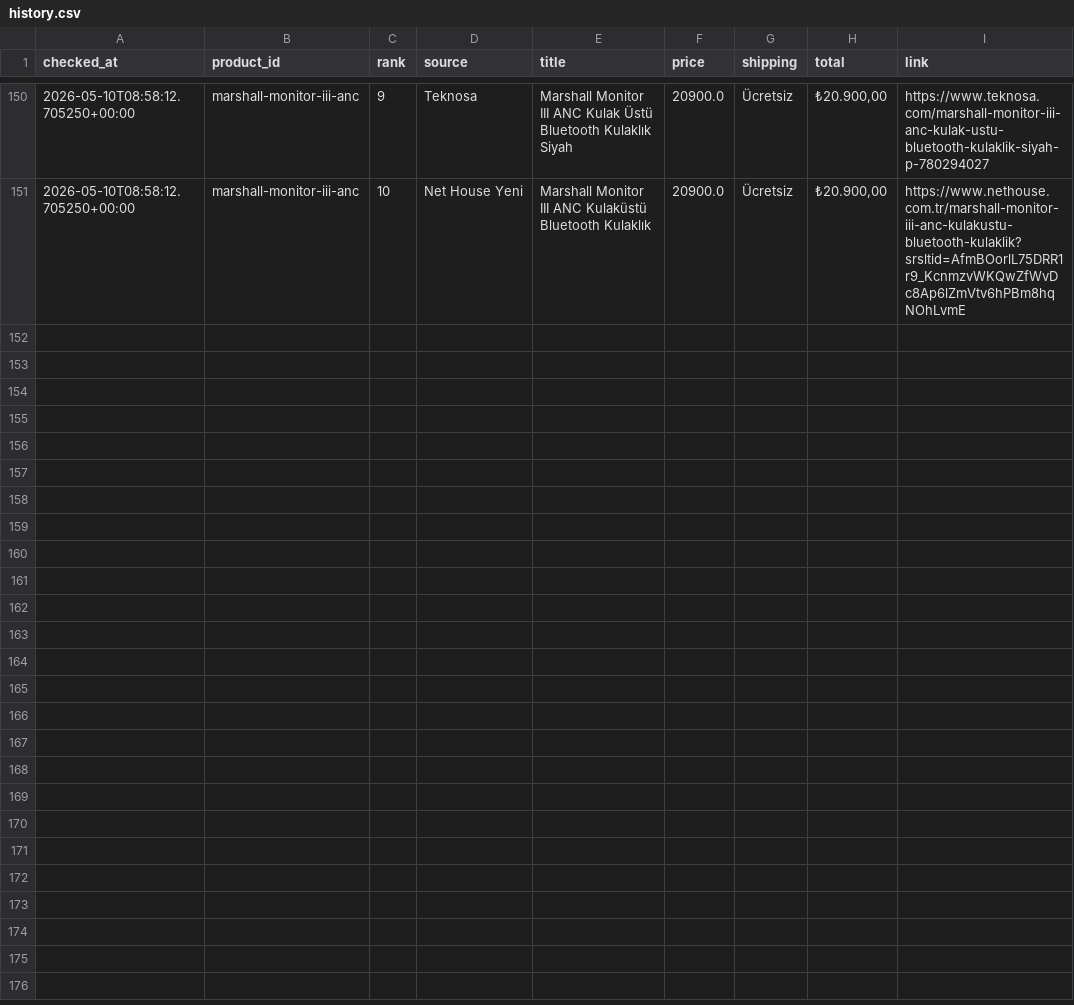
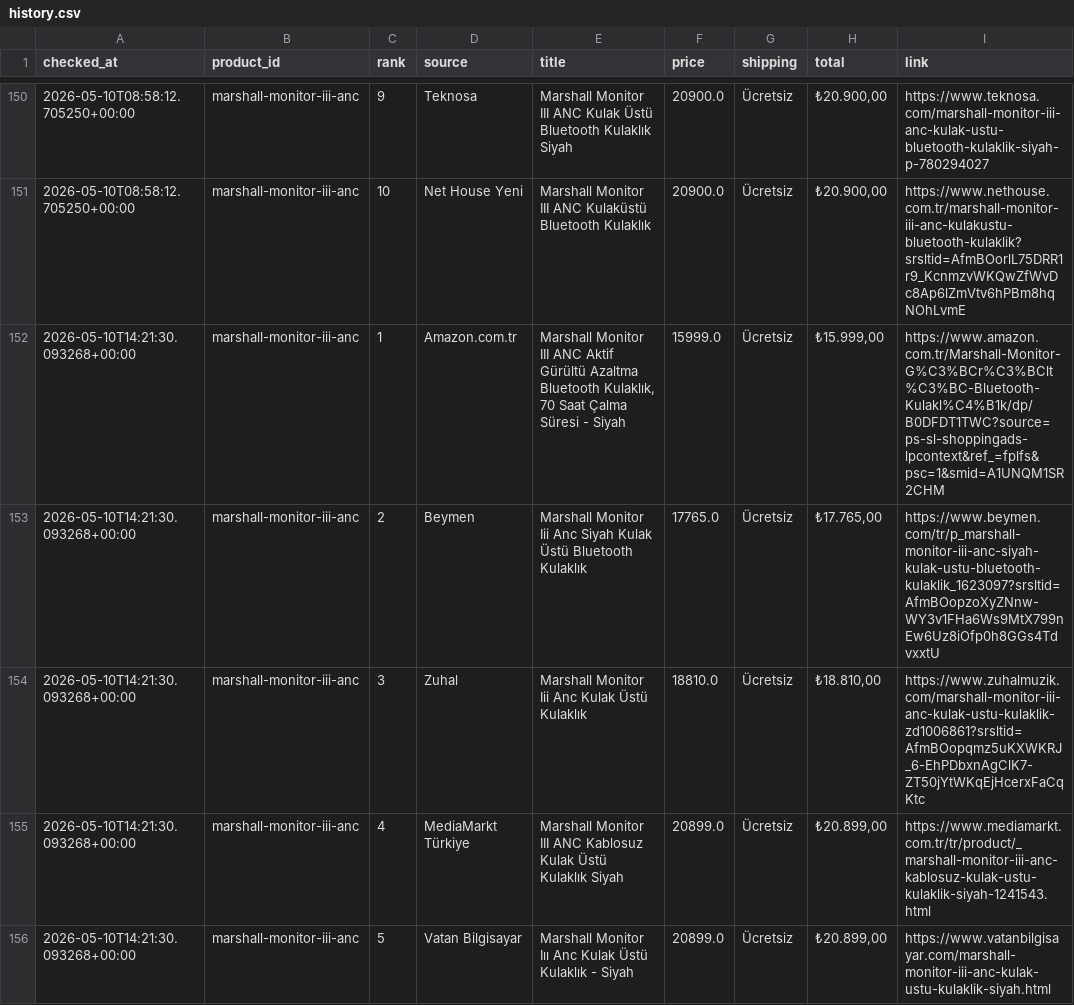
Before and after one commit to bozkurt1453-am/price-tracker, a CSV file: data/history.csv, drawn as a sheet; only a part is shown, gaps mark what is left out; the diff covers the shown part only; the diff names each change by its address in the sheet, - before the commit and + after, or states it on an @@ line.

Commit message:
Update price data

```diff
--- a/data/history.csv
+++ b/data/history.csv
+row 152: 2026-05-10T14:21:30.093268+00:00 | marshall-monitor-iii-anc | 1 | Amazon.com.tr | Marshall Monitor III ANC Aktif Gürültü Azaltma Bluetooth Kulaklık, 70 Saat Çalma Süresi - Siyah | 15999.0 | Ücretsiz | ₺15.999,00 | https://www.amazon.com.tr/Marshall-Monitor-G%C3%BCr%C3%BClt%C3%BC-Bluetooth-Kulakl%C4%B1k/dp/B0DFDT1TWC?source=ps-sl-shoppingads-lpcontext&ref_=fplfs&psc=1&smid=A1UNQM1SR2CHM
+row 153: 2026-05-10T14:21:30.093268+00:00 | marshall-monitor-iii-anc | 2 | Beymen | Marshall Monitor Iii Anc Siyah Kulak Üstü Bluetooth Kulaklık | 17765.0 | Ücretsiz | ₺17.765,00 | https://www.beymen.com/tr/p_marshall-monitor-iii-anc-siyah-kulak-ustu-bluetooth-kulaklik_1623097?srsltid=AfmBOopzoXyZNnw-WY3v1FHa6Ws9MtX799nEw6Uz8iOfp0h8GGs4TdvxxtU
+row 154: 2026-05-10T14:21:30.093268+00:00 | marshall-monitor-iii-anc | 3 | Zuhal | Marshall Monitor Iii Anc Kulak Üstü Kulaklık | 18810.0 | Ücretsiz | ₺18.810,00 | https://www.zuhalmuzik.com/marshall-monitor-iii-anc-kulak-ustu-kulaklik-zd1006861?srsltid=AfmBOopqmz5uKXWKRJ_6-EhPDbxnAgClK7-ZT50jYtWKqEjHcerxFaCqKtc
+row 155: 2026-05-10T14:21:30.093268+00:00 | marshall-monitor-iii-anc | 4 | MediaMarkt Türkiye | Marshall Monitor III ANC Kablosuz Kulak Üstü Kulaklık Siyah | 20899.0 | Ücretsiz | ₺20.899,00 | https://www.mediamarkt.com.tr/tr/product/_marshall-monitor-iii-anc-kablosuz-kulak-ustu-kulaklik-siyah-1241543.html
+row 156: 2026-05-10T14:21:30.093268+00:00 | marshall-monitor-iii-anc | 5 | Vatan Bilgisayar | Marshall Monitor Iıı Anc Kulak Üstü Kulaklık - Siyah | 20899.0 | Ücretsiz | ₺20.899,00 | https://www.vatanbilgisayar.com/marshall-monitor-iii-anc-kulak-ustu-kulaklik-siyah.html
```
Also changed, not shown: 5 added rows elsewhere in this file, 1 other file.
